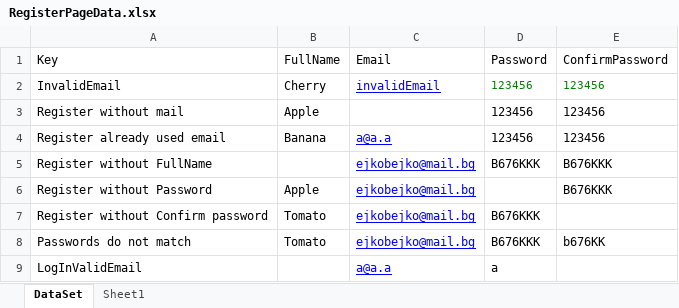
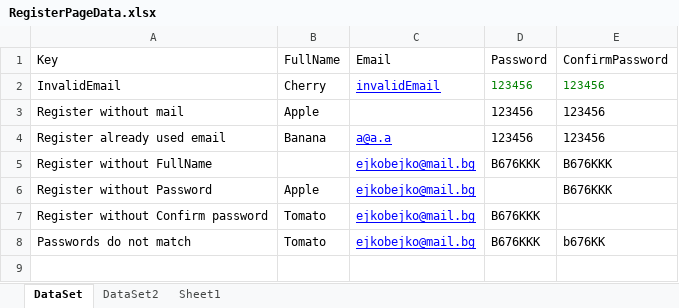
Before and after one commit to rozalya/QA-Automation, an Excel workbook: BartlettAreTheQAs/BartlettAreTheQAs/ExcelFilesData/RegisterPageData.xlsx, sheet DataSet, drawn as a sheet; values as stored, in another font and other column widths than the file's, no borders; the diff names each change by its address in the sheet, - before the commit and + after, or states it on an @@ line.

```diff
--- a/BartlettAreTheQAs/BartlettAreTheQAs/ExcelFilesData/RegisterPageData.xlsx (sheet DataSet)
+++ b/BartlettAreTheQAs/BartlettAreTheQAs/ExcelFilesData/RegisterPageData.xlsx (sheet DataSet)
+sheet tab: DataSet2
-row 9: LogInValidEmail |  | a@a.a | a
```
Also changed, not shown: 11 other files.
